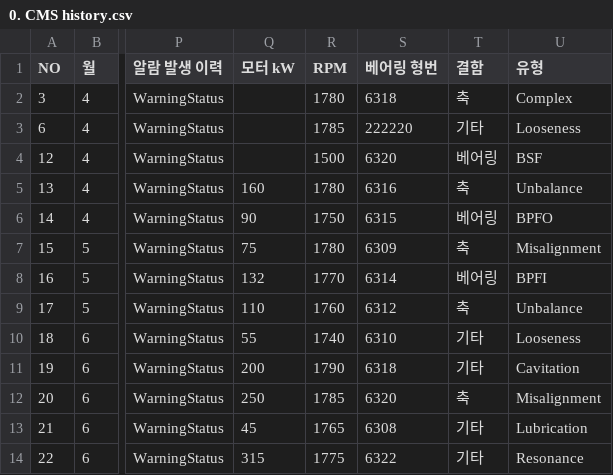
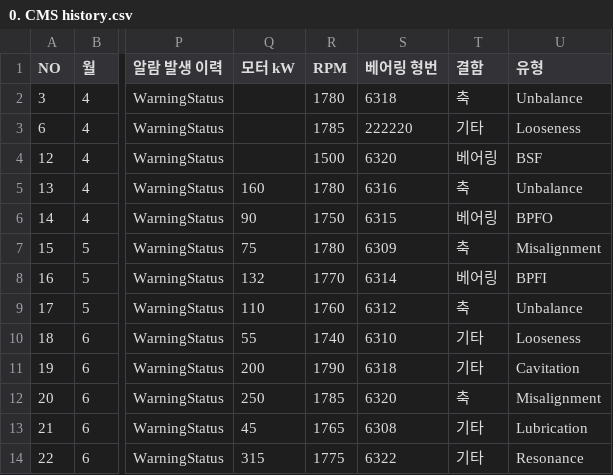
Before and after one commit to jeonggyeom99/cms-poc, a CSV file: data/0. CMS history.csv, drawn as a sheet; only a part is shown, gaps mark what is left out; the diff names each change by its address in the sheet, - before the commit and + after, or states it on an @@ line.

Commit message:
feat: improve CMS history demo flow

```diff
--- a/data/0. CMS history.csv
+++ b/data/0. CMS history.csv
-U2 (유형): Complex
+U2 (유형): Unbalance
```
Also changed, not shown: 4 other files.
